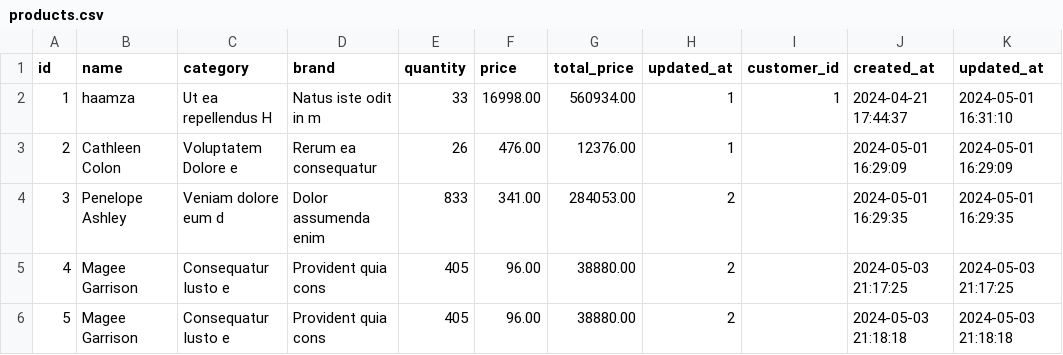
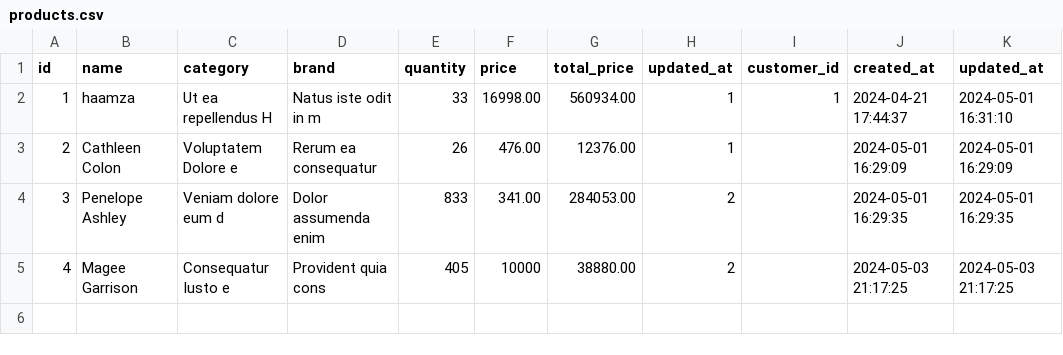
Before and after one commit to hamza2829/ERP_Internal_BI, a CSV file: flaskProject/csv_generator/products.csv, drawn as a sheet.

Commit message:
PRODUCT BASE ANALYSIS

```diff
--- a/flaskProject/csv_generator/products.csv
+++ b/flaskProject/csv_generator/products.csv
@@ -4,3 +4,2 @@ id,name,category,brand,quantity,price,total_price,updated_at,customer_id,created
 3,Penelope Ashley,Veniam dolore eum d,Dolor assumenda enim,833,341.00,284053.00,2,,2024-05-01 16:29:35,2024-05-01 16:29:35
-4,Magee Garrison,Consequatur Iusto e,Provident quia cons,405,96.00,38880.00,2,,2024-05-03 21:17:25,2024-05-03 21:17:25
-5,Magee Garrison,Consequatur Iusto e,Provident quia cons,405,96.00,38880.00,2,,2024-05-03 21:18:18,2024-05-03 21:18:18
+4,Magee Garrison,Consequatur Iusto e,Provident quia cons,405,10000,38880.00,2,,2024-05-03 21:17:25,2024-05-03 21:17:25
```
Also changed, not shown: 2 other files.
